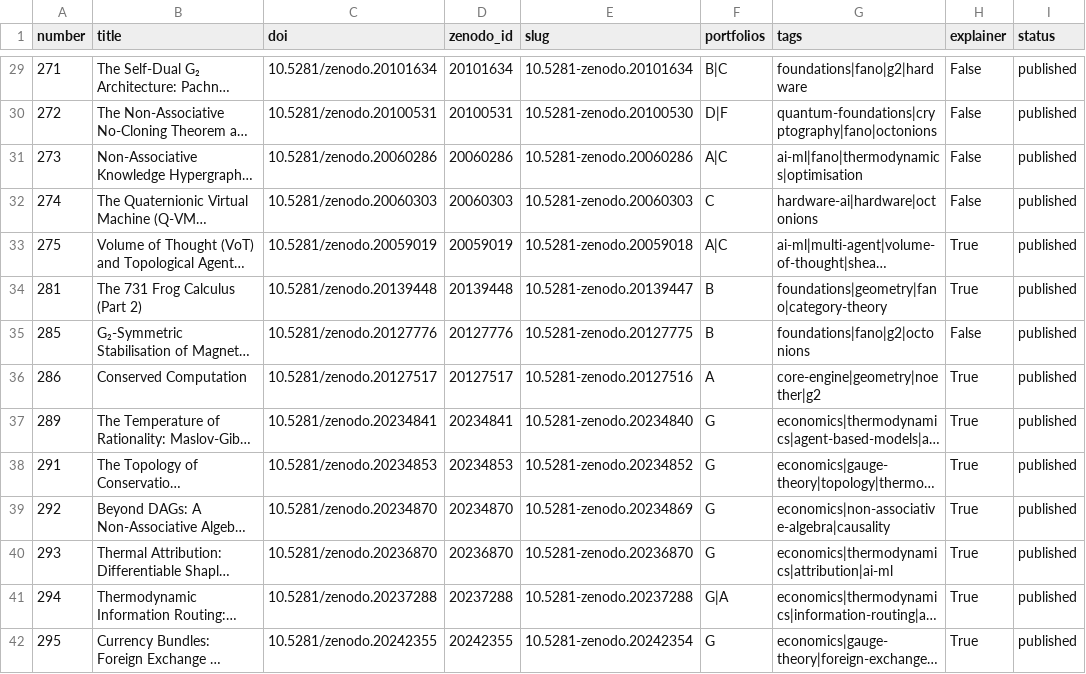
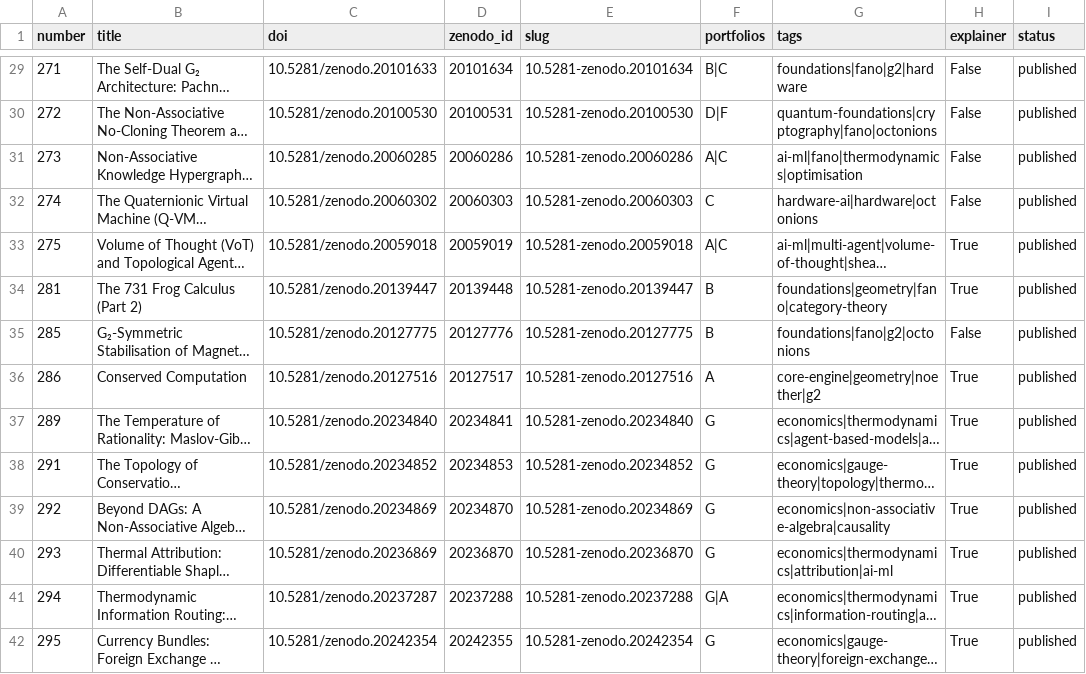
Before and after one commit to roguetrainer/hotlogiq, a CSV file: _data/papers.csv, drawn as a sheet; only a part is shown, gaps mark what is left out; long unchanged cells end in …; the diff covers the shown part only; the diff names each change by its address in the sheet, - before the commit and + after, or states it on an @@ line.

```diff
--- a/_data/papers.csv
+++ b/_data/papers.csv
-C29 (doi): 10.5281/zenodo.20101634
+C29 (doi): 10.5281/zenodo.20101633
-C30 (doi): 10.5281/zenodo.20100531
+C30 (doi): 10.5281/zenodo.20100530
-C31 (doi): 10.5281/zenodo.20060286
+C31 (doi): 10.5281/zenodo.20060285
-C32 (doi): 10.5281/zenodo.20060303
+C32 (doi): 10.5281/zenodo.20060302
-C33 (doi): 10.5281/zenodo.20059019
+C33 (doi): 10.5281/zenodo.20059018
-C34 (doi): 10.5281/zenodo.20139448
+C34 (doi): 10.5281/zenodo.20139447
-C35 (doi): 10.5281/zenodo.20127776
+C35 (doi): 10.5281/zenodo.20127775
-C36 (doi): 10.5281/zenodo.20127517
+C36 (doi): 10.5281/zenodo.20127516
-C37 (doi): 10.5281/zenodo.20234841
+C37 (doi): 10.5281/zenodo.20234840
-C38 (doi): 10.5281/zenodo.20234853
+C38 (doi): 10.5281/zenodo.20234852
-C39 (doi): 10.5281/zenodo.20234870
+C39 (doi): 10.5281/zenodo.20234869
-C40 (doi): 10.5281/zenodo.20236870
+C40 (doi): 10.5281/zenodo.20236869
-C41 (doi): 10.5281/zenodo.20237288
+C41 (doi): 10.5281/zenodo.20237287
-C42 (doi): 10.5281/zenodo.20242355
+C42 (doi): 10.5281/zenodo.20242354
```
Also changed, not shown: 170 edited cells elsewhere in this file.
